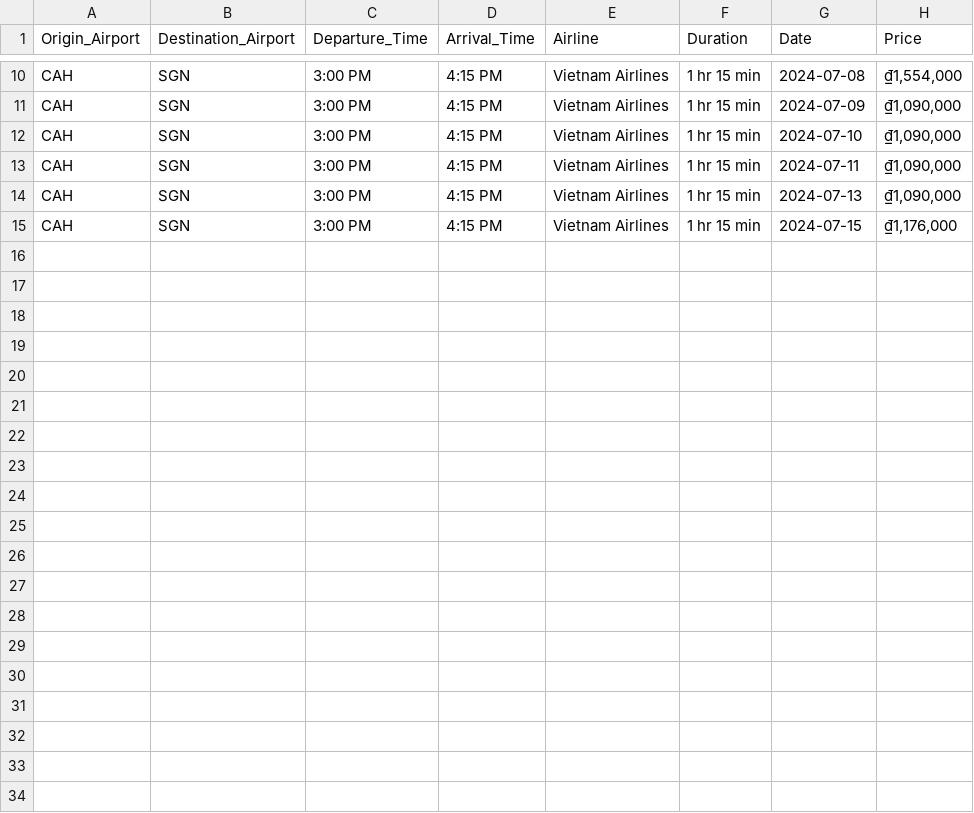
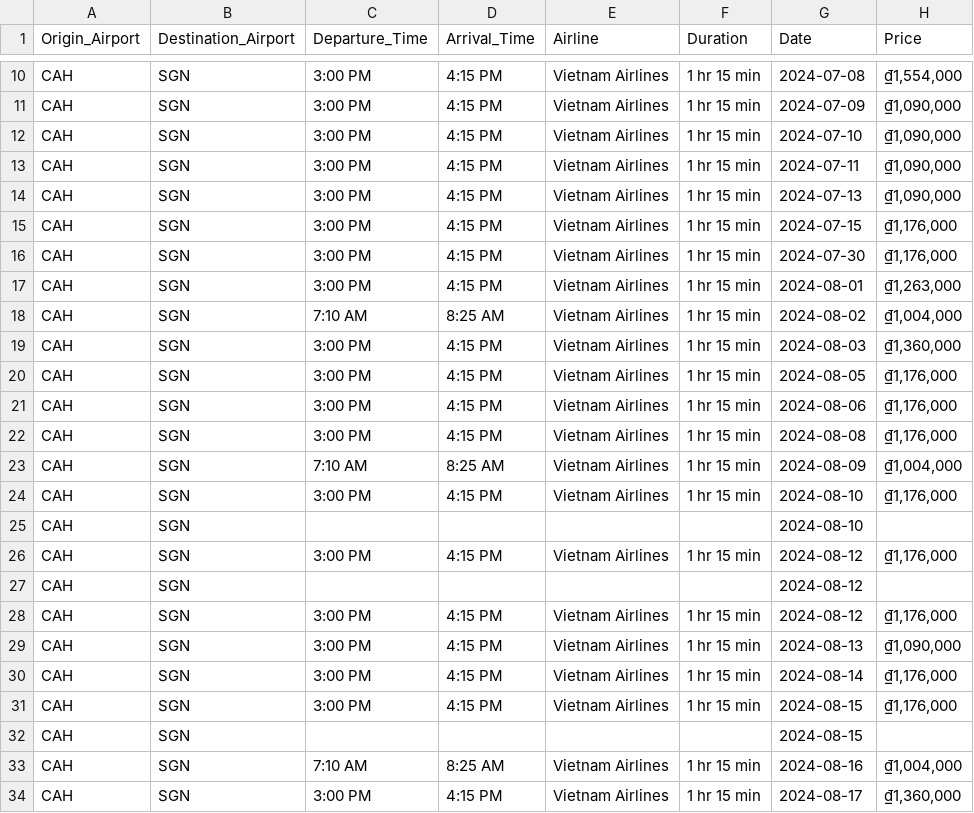
Before and after one commit to quanquejztr/VietFlight, a CSV file: raw_data/flights_['CAH'].csv, drawn as a sheet; only a part is shown, gaps mark what is left out.

```diff
--- a/raw_data/flights_['CAH'].csv
+++ b/raw_data/flights_['CAH'].csv
@@ -15 +15,20 @@ CAH,SGN,3:00 PM,4:15 PM,Vietnam Airlines,1 hr 15 min,2024-07-13,"₫1,090,00
 CAH,SGN,3:00 PM,4:15 PM,Vietnam Airlines,1 hr 15 min,2024-07-15,"₫1,176,000"
+CAH,SGN,3:00 PM,4:15 PM,Vietnam Airlines,1 hr 15 min,2024-07-30,"₫1,176,000"
+CAH,SGN,3:00 PM,4:15 PM,Vietnam Airlines,1 hr 15 min,2024-08-01,"₫1,263,000"
+CAH,SGN,7:10 AM,8:25 AM,Vietnam Airlines,1 hr 15 min,2024-08-02,"₫1,004,000"
+CAH,SGN,3:00 PM,4:15 PM,Vietnam Airlines,1 hr 15 min,2024-08-03,"₫1,360,000"
+CAH,SGN,3:00 PM,4:15 PM,Vietnam Airlines,1 hr 15 min,2024-08-05,"₫1,176,000"
+CAH,SGN,3:00 PM,4:15 PM,Vietnam Airlines,1 hr 15 min,2024-08-06,"₫1,176,000"
+CAH,SGN,3:00 PM,4:15 PM,Vietnam Airlines,1 hr 15 min,2024-08-08,"₫1,176,000"
+CAH,SGN,7:10 AM,8:25 AM,Vietnam Airlines,1 hr 15 min,2024-08-09,"₫1,004,000"
+CAH,SGN,3:00 PM,4:15 PM,Vietnam Airlines,1 hr 15 min,2024-08-10,"₫1,176,000"
+CAH,SGN,,,,,2024-08-10,
+CAH,SGN,3:00 PM,4:15 PM,Vietnam Airlines,1 hr 15 min,2024-08-12,"₫1,176,000"
+CAH,SGN,,,,,2024-08-12,
+CAH,SGN,3:00 PM,4:15 PM,Vietnam Airlines,1 hr 15 min,2024-08-12,"₫1,176,000"
+CAH,SGN,3:00 PM,4:15 PM,Vietnam Airlines,1 hr 15 min,2024-08-13,"₫1,090,000"
+CAH,SGN,3:00 PM,4:15 PM,Vietnam Airlines,1 hr 15 min,2024-08-14,"₫1,176,000"
+CAH,SGN,3:00 PM,4:15 PM,Vietnam Airlines,1 hr 15 min,2024-08-15,"₫1,176,000"
+CAH,SGN,,,,,2024-08-15,
+CAH,SGN,7:10 AM,8:25 AM,Vietnam Airlines,1 hr 15 min,2024-08-16,"₫1,004,000"
+CAH,SGN,3:00 PM,4:15 PM,Vietnam Airlines,1 hr 15 min,2024-08-17,"₫1,360,000"
```
Also changed, not shown: raw_data/flights_['TBB'].csv, raw_data/flights_['VDO'].csv, 11 other files.
